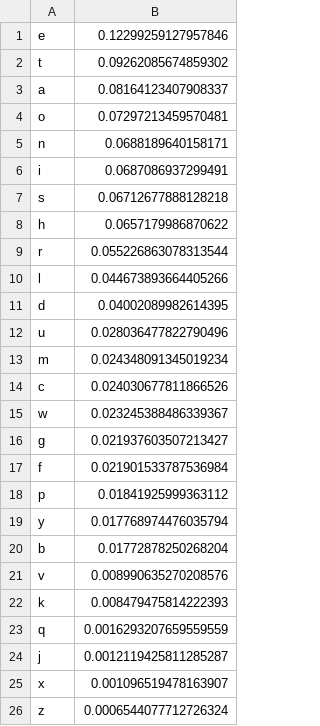
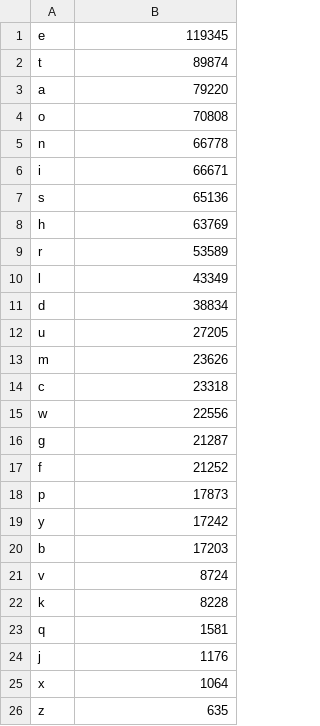
Before and after one commit to AngoosHub/COMP_7402, a CSV file: Assign2/moby_dick.txt_freq.csv, drawn as a sheet.

```diff
--- a/Assign2/moby_dick.txt_freq.csv
+++ b/Assign2/moby_dick.txt_freq.csv
@@ -1,26 +1,26 @@
-e,0.12299259127957846
-t,0.09262085674859302
-a,0.08164123407908337
-o,0.07297213459570481
-n,0.0688189640158171
-i,0.0687086937299491
-s,0.06712677888128218
-h,0.0657179986870622
-r,0.055226863078313544
-l,0.044673893664405266
-d,0.04002089982614395
-u,0.028036477822790496
-m,0.024348091345019234
-c,0.024030677811866526
-w,0.023245388486339367
-g,0.021937603507213427
-f,0.021901533787536984
-p,0.01841925999363112
-y,0.017768974476035794
-b,0.01772878250268204
-v,0.008990635270208576
-k,0.008479475814222393
-q,0.0016293207659559559
-j,0.0012119425811285287
-x,0.001096519478163907
-z,0.0006544077712726324
+e,119345
+t,89874
+a,79220
+o,70808
+n,66778
+i,66671
+s,65136
+h,63769
+r,53589
+l,43349
+d,38834
+u,27205
+m,23626
+c,23318
+w,22556
+g,21287
+f,21252
+p,17873
+y,17242
+b,17203
+v,8724
+k,8228
+q,1581
+j,1176
+x,1064
+z,635
```
Also changed, not shown: 2 other files.
